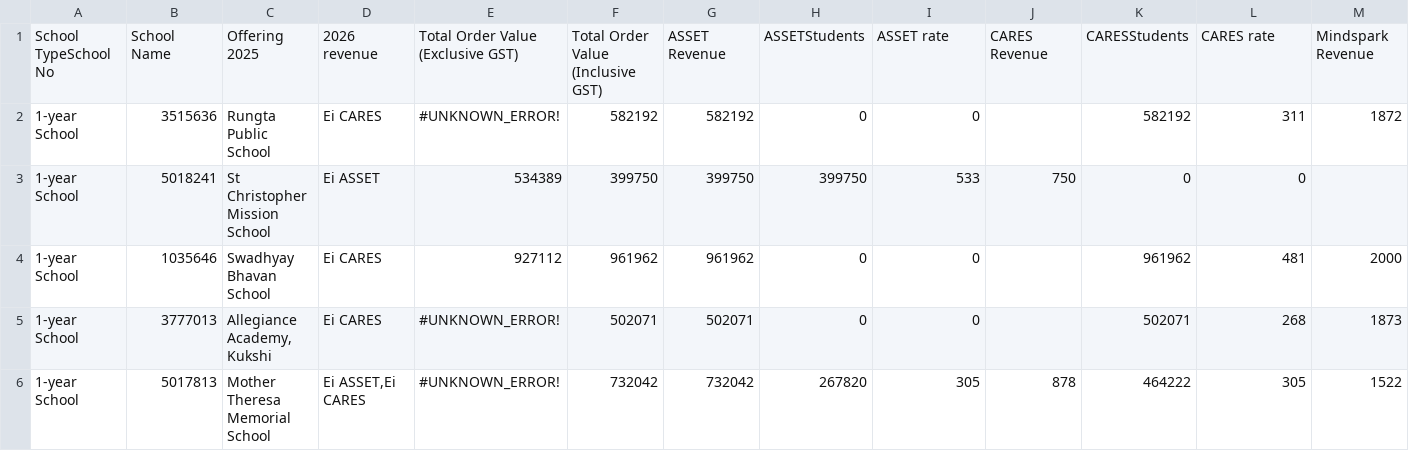
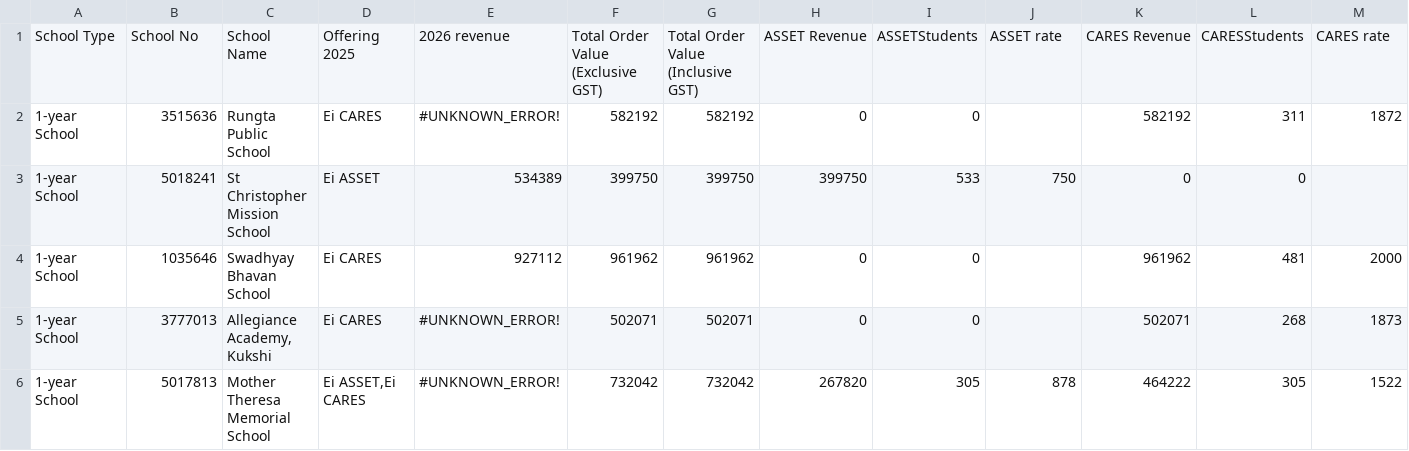
Before and after one commit to vj-vijeta/Acad, a CSV file: Supporting data(2)-13th March 2026 (1)_Possible 2027.csv, drawn as a sheet; only a part is shown; removed rows and columns are numbered as before the commit, all else as after; rows hold the shown columns only; the diff names each change by its address in the sheet, - before the commit and + after, or states it on an @@ line.

Commit message:
fix: correct header format in Supporting data CSV file by adding missing comma delimiter

```diff
--- a/Supporting data(2)-13th March 2026 (1)_Possible 2027.csv
+++ b/Supporting data(2)-13th March 2026 (1)_Possible 2027.csv
-row 1: School TypeSchool No | School Name | Offering 2025 | 2026 revenue | Total Order Value (Exclusive GST) | Total Order Value (Inclusive GST) | ASSET Revenue | ASSETStudents | ASSET rate | CARES Revenue | CARESStudents | CARES rate | Mindspark Revenue
+row 1: School Type | School No | School Name | Offering 2025 | 2026 revenue | Total Order Value (Exclusive GST) | Total Order Value (Inclusive GST) | ASSET Revenue | ASSETStudents | ASSET rate | CARES Revenue | CARESStudents | CARES rate
```
